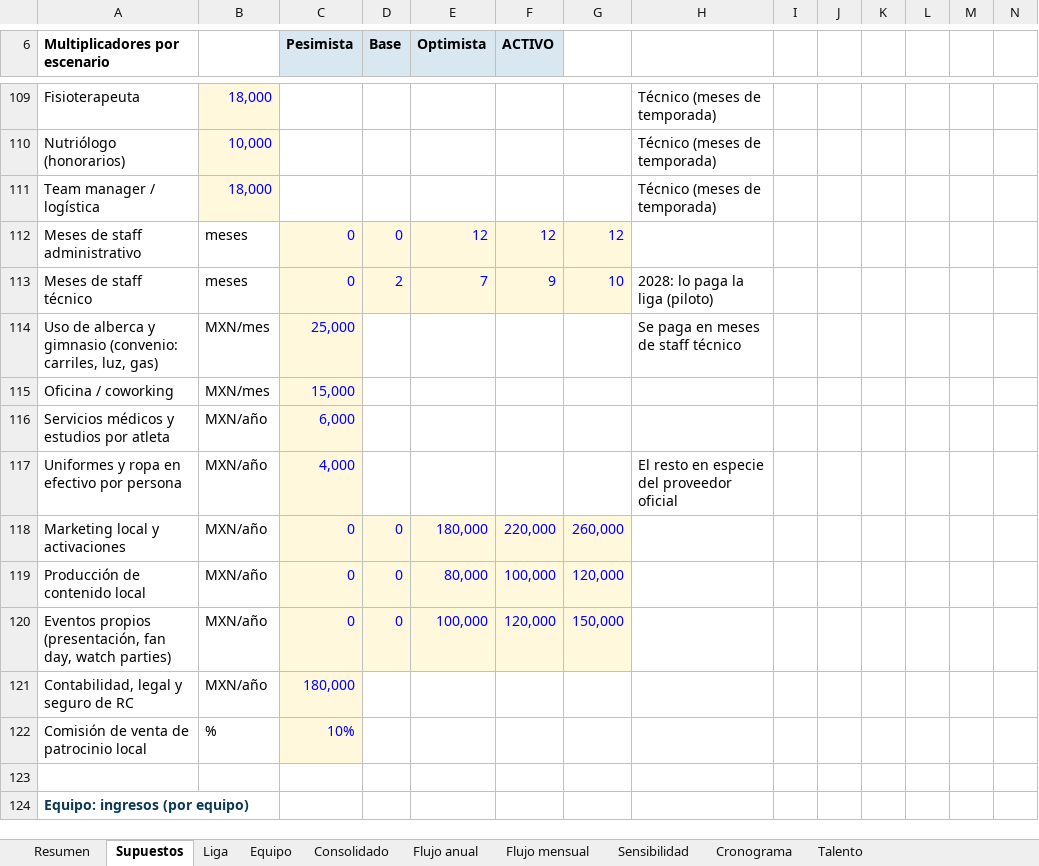
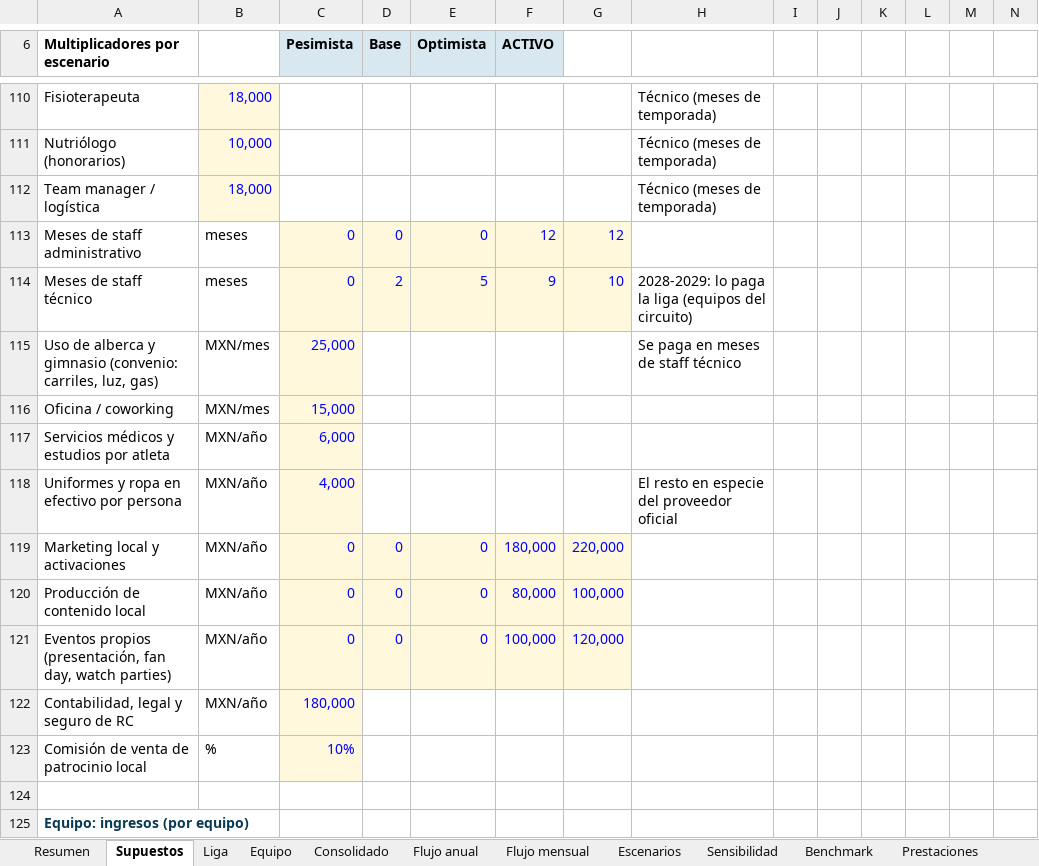
Before and after one commit to carlosmoreno793508/Cosas-Carlos, an Excel workbook: liga-natacion/MPSL-modelo-financiero.xlsx, sheet Supuestos, drawn as a sheet; only a part is shown, gaps mark what is left out; values as stored, in another font and other column widths than the file's, no borders; removed rows and columns are numbered as before the commit, all else as after; the diff covers the shown part only; the diff names each change by its address in the sheet, - before the commit and + after, or states it on an @@ line.

```diff
--- a/liga-natacion/MPSL-modelo-financiero.xlsx (sheet Supuestos)
+++ b/liga-natacion/MPSL-modelo-financiero.xlsx (sheet Supuestos)
+sheet tab: Escenarios
+sheet tab: Benchmark
+sheet tab: Prestaciones
@@ column A (Multiplicadores por escenario) renumbered between rows 40 and 121 @@
-E113 (Optimista): 12
+E113 (Optimista): 0
-E114 (Optimista): 7
+E114 (Optimista): 5
-H114: 2028: lo paga la liga (piloto)
+H114: 2028-2029: lo paga la liga (equipos del circuito)
-E119 (Optimista): 180,000
+E119 (Optimista): 0
-F119 (ACTIVO): 220,000
+F119 (ACTIVO): 180,000
-G119: 260,000
+G119: 220,000
+row 120: Producción de contenido local | MXN/año | 0 | 0 | 0 | 80,000 | 100,000
-E121 (Optimista): 80,000
+E121 (Optimista): 0
-row 120: Eventos propios (presentación, fan day, watch parties) | MXN/año | 0 | 0 | 100,000 | 120,000 | 150,000
```
Also changed, not shown: 4 added rows, 3 removed rows and 62 edited cells elsewhere in this sheet, sheet Flujo mensual, sheet Equipo, sheet Liga, sheet Resumen, sheet Flujo anual, sheet Consolidado, 2 more sheets, formulas that keep their value, charts or pictures, 1 other file.
